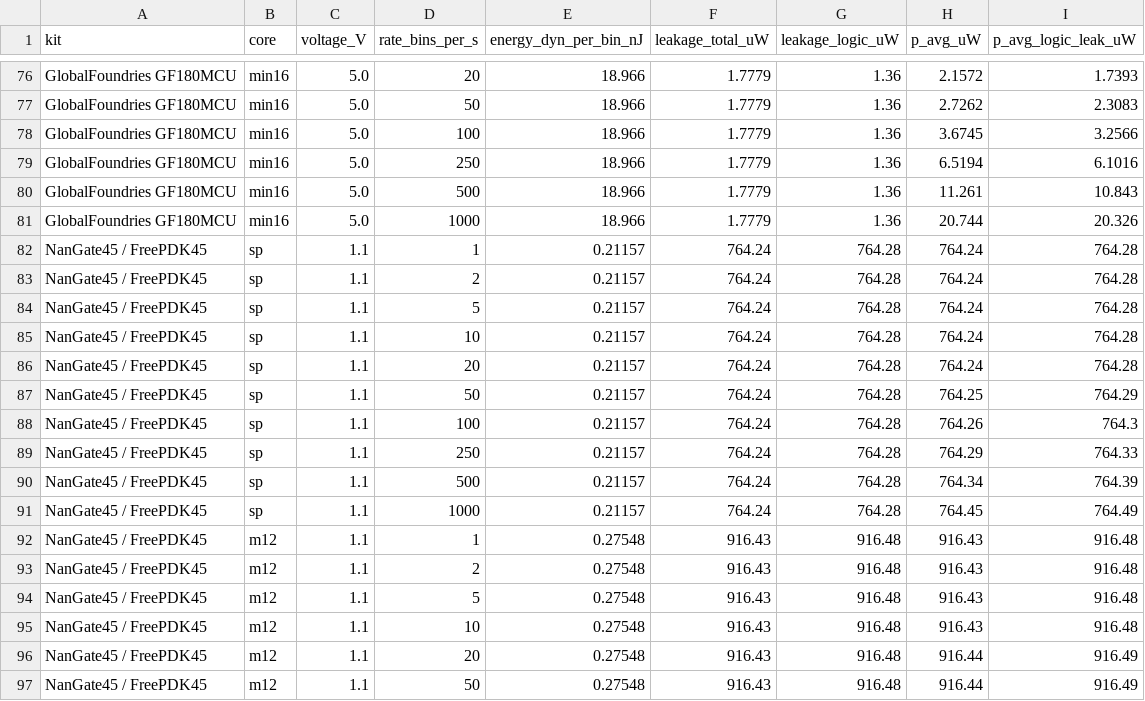
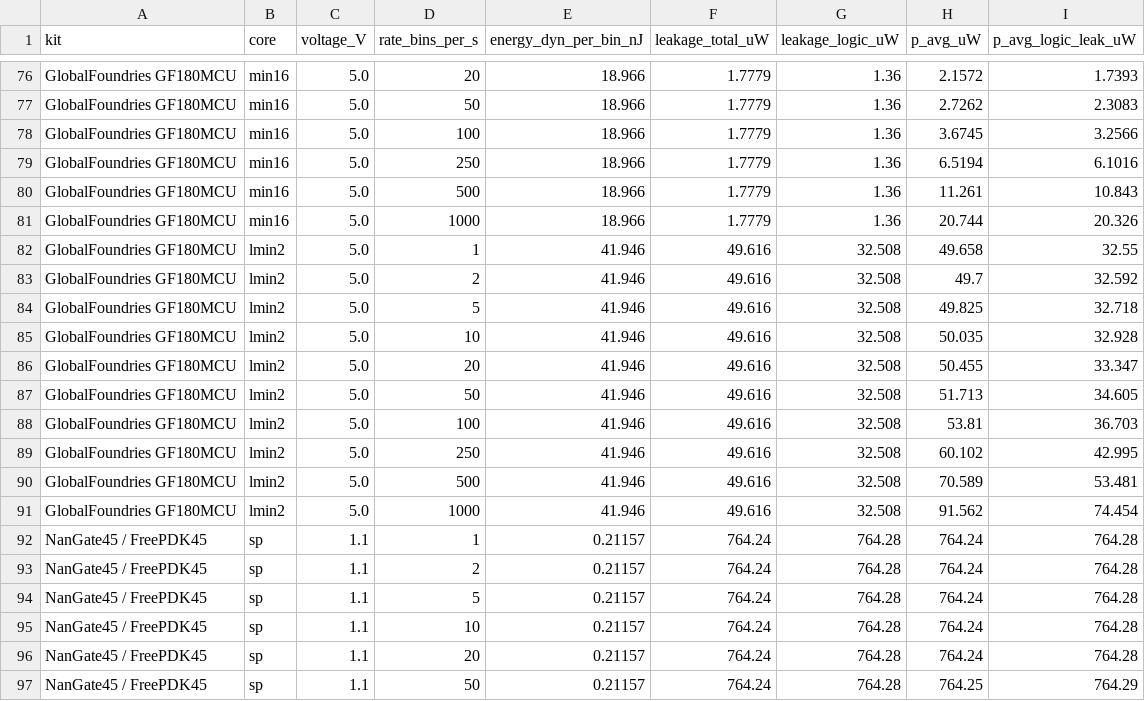
Before and after one commit to AmirrezaYousefzadeh/sky130-snn-bmi, a CSV file: results/pdks_pavg_vs_rate.csv, drawn as a sheet; only a part is shown, gaps mark what is left out; the shorter side is filled out with more unchanged rows; the diff names each change by its address in the sheet, - before the commit and + after, or states it on an @@ line.

```diff
--- a/results/pdks_pavg_vs_rate.csv
+++ b/results/pdks_pavg_vs_rate.csv
+row 82: GlobalFoundries GF180MCU | lmin2 | 5.0 | 1 | 41.946 | 49.616 | 32.508 | 49.658 | 32.55
+row 83: GlobalFoundries GF180MCU | lmin2 | 5.0 | 2 | 41.946 | 49.616 | 32.508 | 49.7 | 32.592
+row 84: GlobalFoundries GF180MCU | lmin2 | 5.0 | 5 | 41.946 | 49.616 | 32.508 | 49.825 | 32.718
+row 85: GlobalFoundries GF180MCU | lmin2 | 5.0 | 10 | 41.946 | 49.616 | 32.508 | 50.035 | 32.928
+row 86: GlobalFoundries GF180MCU | lmin2 | 5.0 | 20 | 41.946 | 49.616 | 32.508 | 50.455 | 33.347
+row 87: GlobalFoundries GF180MCU | lmin2 | 5.0 | 50 | 41.946 | 49.616 | 32.508 | 51.713 | 34.605
+row 88: GlobalFoundries GF180MCU | lmin2 | 5.0 | 100 | 41.946 | 49.616 | 32.508 | 53.81 | 36.703
+row 89: GlobalFoundries GF180MCU | lmin2 | 5.0 | 250 | 41.946 | 49.616 | 32.508 | 60.102 | 42.995
+row 90: GlobalFoundries GF180MCU | lmin2 | 5.0 | 500 | 41.946 | 49.616 | 32.508 | 70.589 | 53.481
+row 91: GlobalFoundries GF180MCU | lmin2 | 5.0 | 1000 | 41.946 | 49.616 | 32.508 | 91.562 | 74.454
```
Also changed, not shown: figures/pareto_points.csv, figures/pavg_vs_rate.csv, 36 other files.
